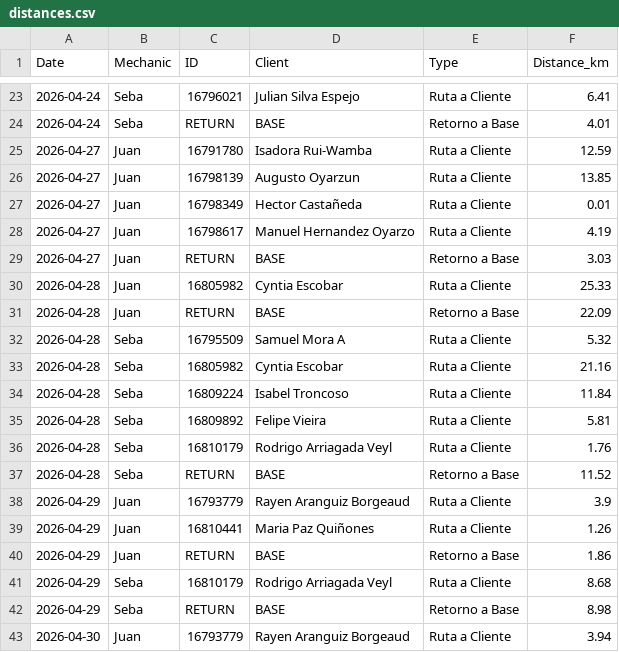
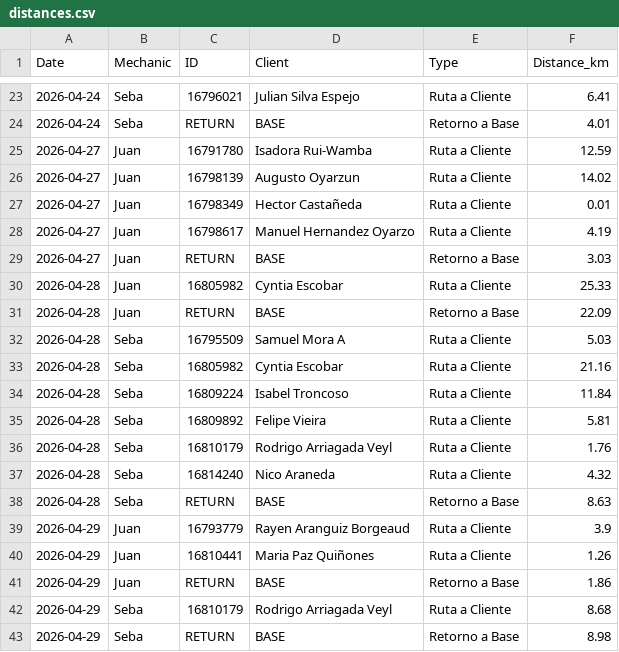
Before and after one commit to worldofvitox/mapa-diario, a CSV file: distances.csv, drawn as a sheet; only a part is shown, gaps mark what is left out; the shorter side is filled out with more unchanged rows.

```diff
--- a/distances.csv
+++ b/distances.csv
@@ -25,3 +25,3 @@ Date,Mechanic,ID,Client,Type,Distance_km
 2026-04-27,Juan,16791780,Isadora Rui-Wamba,Ruta a Cliente,12.59
-2026-04-27,Juan,16798139,Augusto Oyarzun,Ruta a Cliente,13.85
+2026-04-27,Juan,16798139,Augusto Oyarzun,Ruta a Cliente,14.02
 2026-04-27,Juan,16798349,Hector Castañeda,Ruta a Cliente,0.01
@@ -31,3 +31,3 @@ Date,Mechanic,ID,Client,Type,Distance_km
 2026-04-28,Juan,RETURN,BASE,Retorno a Base,22.09
-2026-04-28,Seba,16795509,Samuel Mora A,Ruta a Cliente,5.32
+2026-04-28,Seba,16795509,Samuel Mora A,Ruta a Cliente,5.03
 2026-04-28,Seba,16805982,Cyntia Escobar,Ruta a Cliente,21.16
@@ -36,3 +36,4 @@ Date,Mechanic,ID,Client,Type,Distance_km
 2026-04-28,Seba,16810179,Rodrigo Arriagada Veyl,Ruta a Cliente,1.76
-2026-04-28,Seba,RETURN,BASE,Retorno a Base,11.52
+2026-04-28,Seba,16814240,Nico Araneda,Ruta a Cliente,4.32
+2026-04-28,Seba,RETURN,BASE,Retorno a Base,8.63
 2026-04-29,Juan,16793779,Rayen Aranguiz Borgeaud,Ruta a Cliente,3.9
```
Also changed, not shown: 8 other files.
